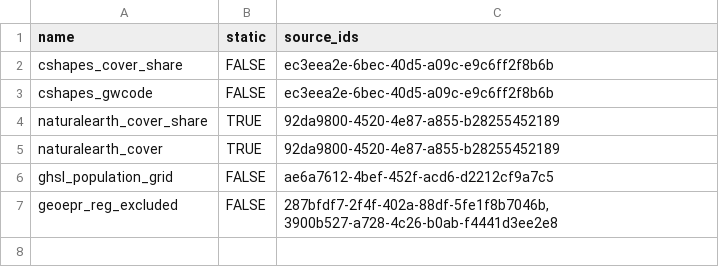
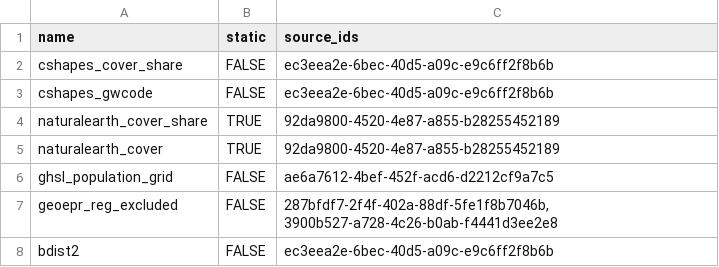
Before and after one commit to prio-data/priogrid, a CSV file: data_raw/variables.csv, drawn as a sheet; the diff names each change by its address in the sheet, - before the commit and + after, or states it on an @@ line.

Commit message:
update pgvariables with bdist2

```diff
--- a/data_raw/variables.csv
+++ b/data_raw/variables.csv
+row 8: bdist2 | FALSE | ec3eea2e-6bec-40d5-a09c-e9c6ff2f8b6b
```
Also changed, not shown: 1 other file.
